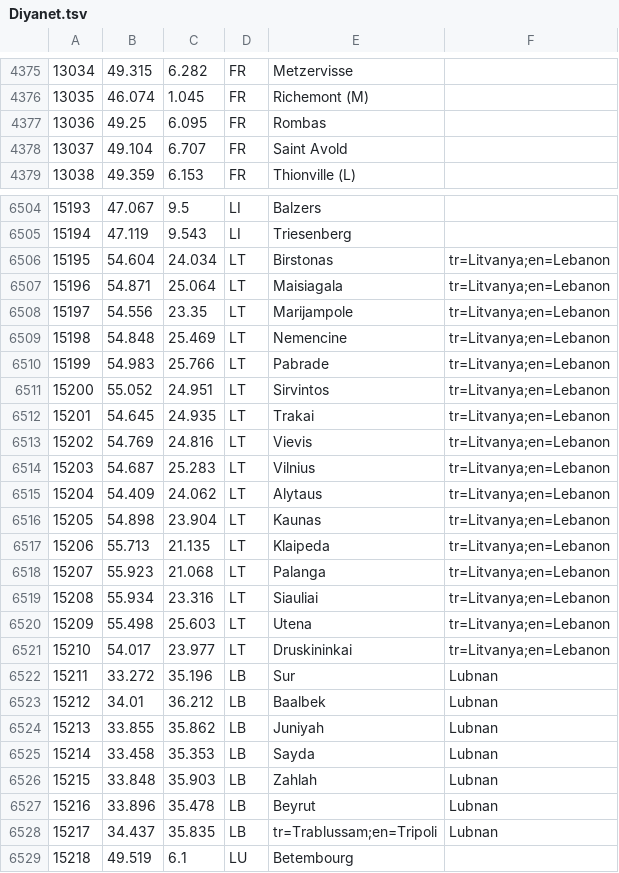
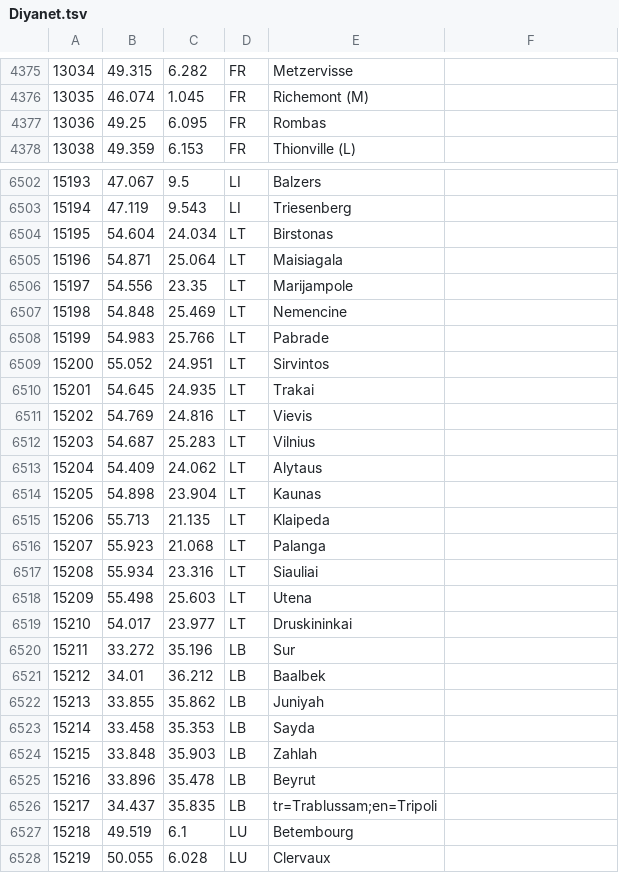
Before and after one commit to metinkale38/open-prayer-times, a TSV file: providers/src/jvmMain/resources/tsv/Diyanet.tsv, drawn as a sheet; only a part is shown, gaps mark what is left out; the shorter side is filled out with more unchanged rows; the diff covers the shown part only.

```diff
--- a/providers/src/jvmMain/resources/tsv/Diyanet.tsv
+++ b/providers/src/jvmMain/resources/tsv/Diyanet.tsv
@@ -4377,3 +4377,2 @@
 13036	49.25	6.095	FR	Rombas
-13037	49.104	6.707	FR	Saint Avold
 13038	49.359	6.153	FR	Thionville (L)
@@ -6505,25 +6503,25 @@
 15194	47.119	9.543	LI	Triesenberg
-15195	54.604	24.034	LT	Birstonas	tr=Litvanya;en=Lebanon
-15196	54.871	25.064	LT	Maisiagala	tr=Litvanya;en=Lebanon
-15197	54.556	23.35	LT	Marijampole	tr=Litvanya;en=Lebanon
-15198	54.848	25.469	LT	Nemencine	tr=Litvanya;en=Lebanon
-15199	54.983	25.766	LT	Pabrade	tr=Litvanya;en=Lebanon
-15200	55.052	24.951	LT	Sirvintos	tr=Litvanya;en=Lebanon
-15201	54.645	24.935	LT	Trakai	tr=Litvanya;en=Lebanon
-15202	54.769	24.816	LT	Vievis	tr=Litvanya;en=Lebanon
-15203	54.687	25.283	LT	Vilnius	tr=Litvanya;en=Lebanon
-15204	54.409	24.062	LT	Alytaus	tr=Litvanya;en=Lebanon
-15205	54.898	23.904	LT	Kaunas	tr=Litvanya;en=Lebanon
-15206	55.713	21.135	LT	Klaipeda	tr=Litvanya;en=Lebanon
-15207	55.923	21.068	LT	Palanga	tr=Litvanya;en=Lebanon
-15208	55.934	23.316	LT	Siauliai	tr=Litvanya;en=Lebanon
-15209	55.498	25.603	LT	Utena	tr=Litvanya;en=Lebanon
-15210	54.017	23.977	LT	Druskininkai	tr=Litvanya;en=Lebanon
-15211	33.272	35.196	LB	Sur	Lubnan
-15212	34.01	36.212	LB	Baalbek	Lubnan
-15213	33.855	35.862	LB	Juniyah	Lubnan
-15214	33.458	35.353	LB	Sayda	Lubnan
-15215	33.848	35.903	LB	Zahlah	Lubnan
-15216	33.896	35.478	LB	Beyrut	Lubnan
-15217	34.437	35.835	LB	tr=Trablussam;en=Tripoli	Lubnan
+15195	54.604	24.034	LT	Birstonas
+15196	54.871	25.064	LT	Maisiagala
+15197	54.556	23.35	LT	Marijampole
+15198	54.848	25.469	LT	Nemencine
+15199	54.983	25.766	LT	Pabrade
+15200	55.052	24.951	LT	Sirvintos
+15201	54.645	24.935	LT	Trakai
+15202	54.769	24.816	LT	Vievis
+15203	54.687	25.283	LT	Vilnius
+15204	54.409	24.062	LT	Alytaus
+15205	54.898	23.904	LT	Kaunas
+15206	55.713	21.135	LT	Klaipeda
+15207	55.923	21.068	LT	Palanga
+15208	55.934	23.316	LT	Siauliai
+15209	55.498	25.603	LT	Utena
+15210	54.017	23.977	LT	Druskininkai
+15211	33.272	35.196	LB	Sur
+15212	34.01	36.212	LB	Baalbek
+15213	33.855	35.862	LB	Juniyah
+15214	33.458	35.353	LB	Sayda
+15215	33.848	35.903	LB	Zahlah
+15216	33.896	35.478	LB	Beyrut
+15217	34.437	35.835	LB	tr=Trablussam;en=Tripoli
 15218	49.519	6.1	LU	Betembourg
```
Also changed, not shown: 1 removed row and 36 edited cells elsewhere in this file, providers/src/jvmMain/resources/tsv/IGMG.tsv, providers/src/jvmMain/resources/tsv/Semerkand.tsv, 7 other files.
